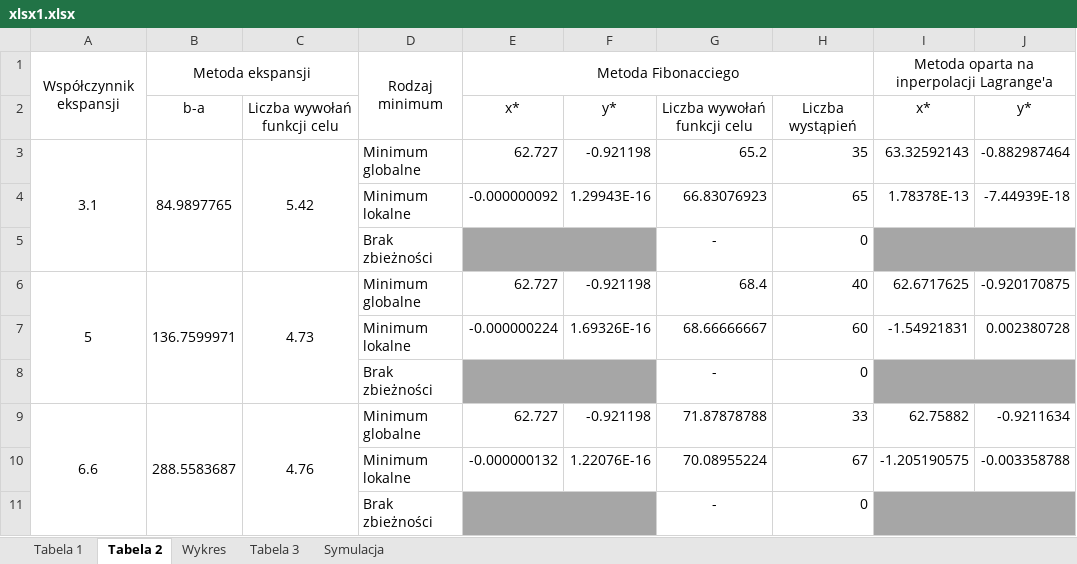
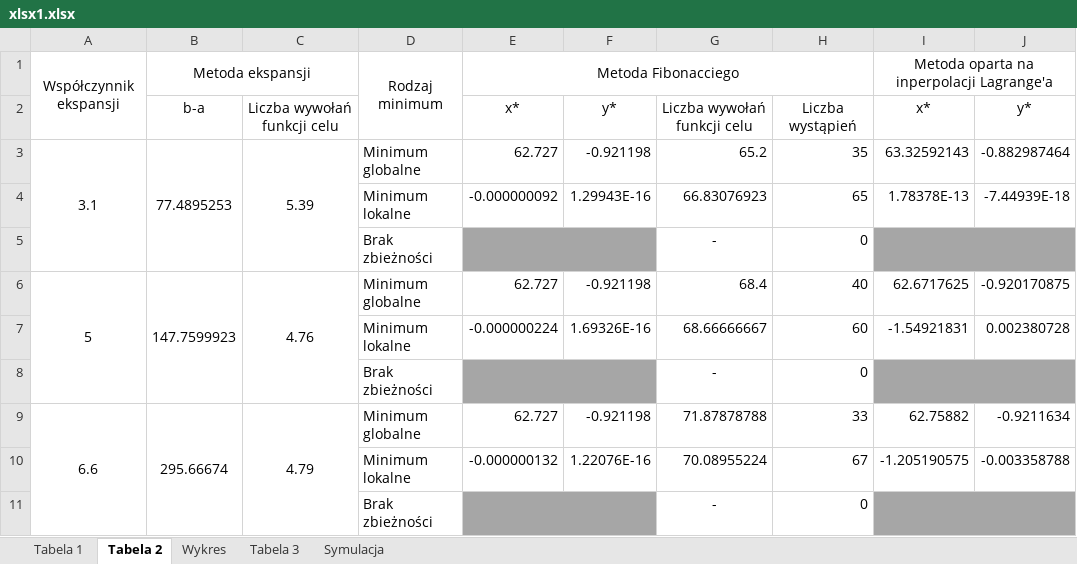
Before and after one commit to Frigzer/Optimization, an Excel workbook: xlsx1.xlsx, sheet Tabela 2, drawn as a sheet; only a part is shown; values as stored, in another font and other column widths than the file's, no borders; the diff names each change by its address in the sheet, - before the commit and + after, or states it on an @@ line.

Commit message:
fix excel

```diff
--- a/xlsx1.xlsx (sheet Tabela 2)
+++ b/xlsx1.xlsx (sheet Tabela 2)
-B3: 84.9897765
+B3: 77.4895253
-C3: 5.42
+C3: 5.39
-B6: 136.7599971
+B6: 147.7599923
-C6: 4.73
+C6: 4.76
-B9: 288.5583687
+B9: 295.66674
-C9: 4.76
+C9: 4.79
```
Also changed, not shown: charts or pictures.
